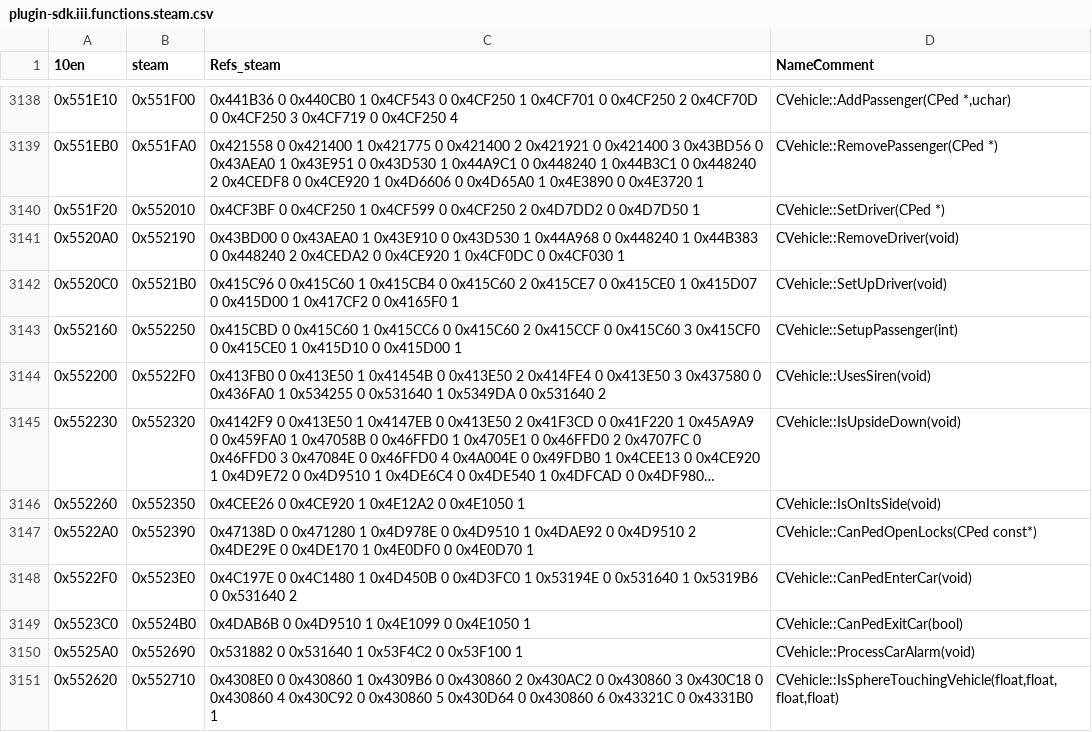
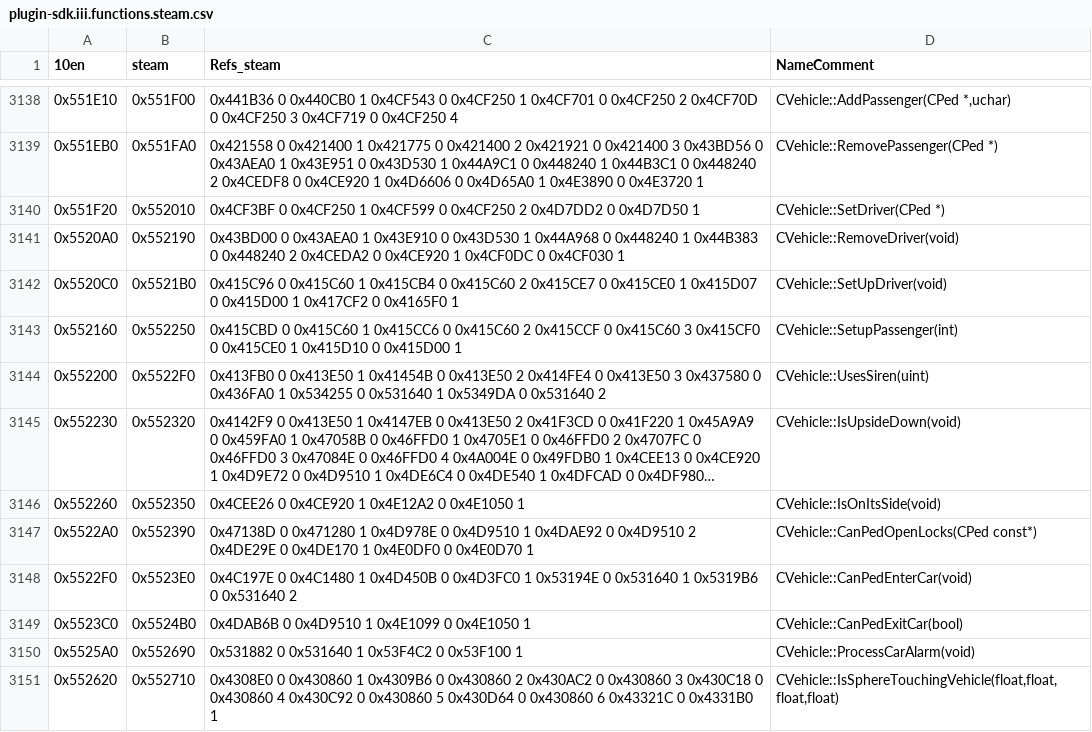
Before and after one commit to DK22Pac/gta_idb, a CSV file: database/gta3/plugin-sdk.iii.functions.steam.csv, drawn as a sheet; only a part is shown, gaps mark what is left out; long unchanged cells end in …; the diff covers the shown part only; the diff names each change by its address in the sheet, - before the commit and + after, or states it on an @@ line.

```diff
--- a/database/gta3/plugin-sdk.iii.functions.steam.csv
+++ b/database/gta3/plugin-sdk.iii.functions.steam.csv
-D3144 (NameComment): CVehicle::UsesSiren(void)
+D3144 (NameComment): CVehicle::UsesSiren(uint)
```
Also changed, not shown: 4 edited cells elsewhere in this file, database/gta3/plugin-sdk.iii.functions.11en.csv, database/gta3/plugin-sdk.iii.variables.10en.csv, 9 other files.
